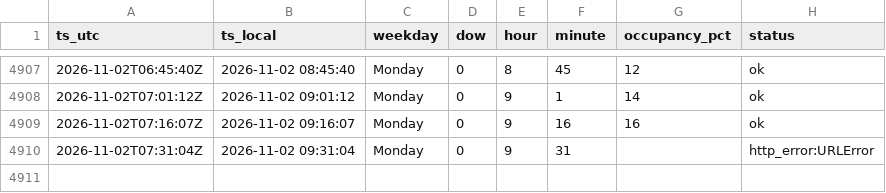
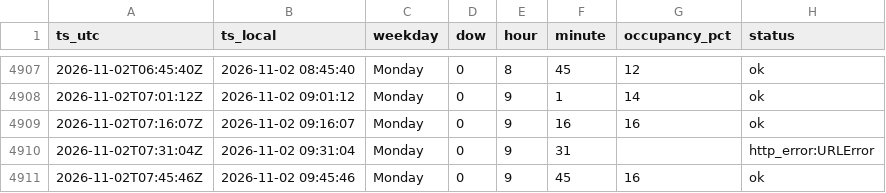
Before and after one commit to Darijus09/occupancy-tracker, a CSV file: data/occupancy_lazdynu.csv, drawn as a sheet; only a part is shown, gaps mark what is left out.

```diff
--- a/data/occupancy_lazdynu.csv
+++ b/data/occupancy_lazdynu.csv
@@ -4910 +4910,2 @@ ts_utc,ts_local,weekday,dow,hour,minute,occupancy_pct,status
 2026-11-02T07:31:04Z,2026-11-02 09:31:04,Monday,0,9,31,,http_error:URLError
+2026-11-02T07:45:46Z,2026-11-02 09:45:46,Monday,0,9,45,16,ok
```
